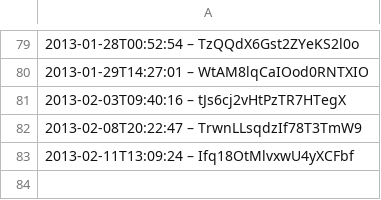
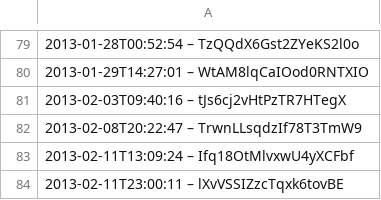
Before and after one commit to slunfuedrac/arbitrage-bot, a CSV file: data.csv, drawn as a sheet; only a part is shown, gaps mark what is left out; the diff names each change by its address in the sheet, - before the commit and + after, or states it on an @@ line.

Commit message:
Update data.csv

```diff
--- a/data.csv
+++ b/data.csv
+row 84: 2013-02-11T23:00:11 – lXvVSSIZzcTqxk6tovBE
```
